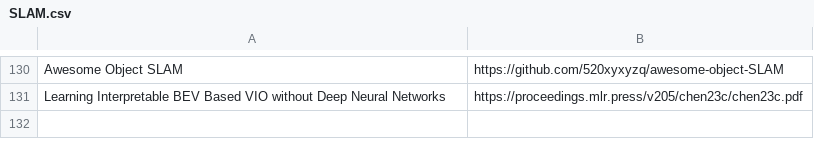
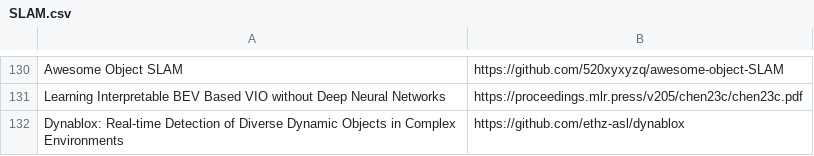
Before and after one commit to shanmo/awesome-object-slam, a CSV file: SLAM.csv, drawn as a sheet; only a part is shown, gaps mark what is left out; the diff names each change by its address in the sheet, - before the commit and + after, or states it on an @@ line.

Commit message:
Update SLAM.csv

```diff
--- a/SLAM.csv
+++ b/SLAM.csv
+row 132: Dynablox: Real-time Detection of Diverse Dynamic Objects in Complex Environments | https://github.com/ethz-asl/dynablox
```
